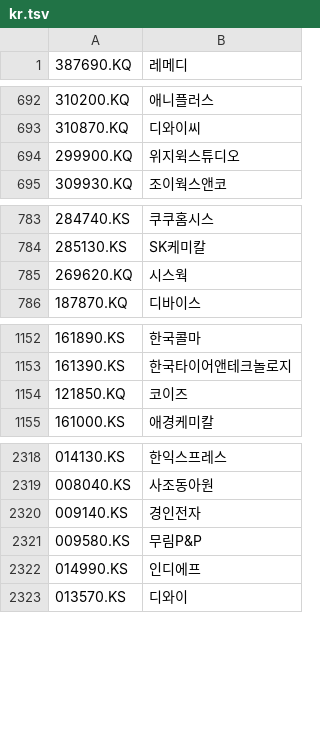
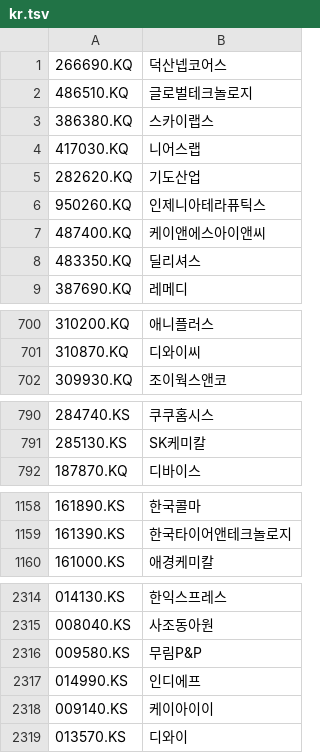
Before and after one commit to tobagi-git/sepa-collector, a TSV file: universe/kr.tsv, drawn as a sheet; only a part is shown, gaps mark what is left out; removed rows and columns are numbered as before the commit, all else as after; the diff covers the shown part only; the diff names each change by its address in the sheet, - before the commit and + after, or states it on an @@ line.

```diff
--- a/universe/kr.tsv
+++ b/universe/kr.tsv
+row 1: 266690.KQ | 덕산넵코어스
+row 2: 486510.KQ | 글로벌테크놀로지
+row 3: 386380.KQ | 스카이랩스
+row 4: 417030.KQ | 니어스랩
+row 5: 282620.KQ | 기도산업
+row 6: 950260.KQ | 인제니아테라퓨틱스
+row 7: 487400.KQ | 케이앤에스아이앤씨
+row 8: 483350.KQ | 딜리셔스
-row 694: 299900.KQ | 위지윅스튜디오
-row 785: 269620.KQ | 시스웍
-row 1154: 121850.KQ | 코이즈
-row 2320: 009140.KS | 경인전자
+row 2318: 009140.KS | 케이아이이
```
Also changed, not shown: 10 removed rows and 18 edited cells elsewhere in this file, 1 other file.
